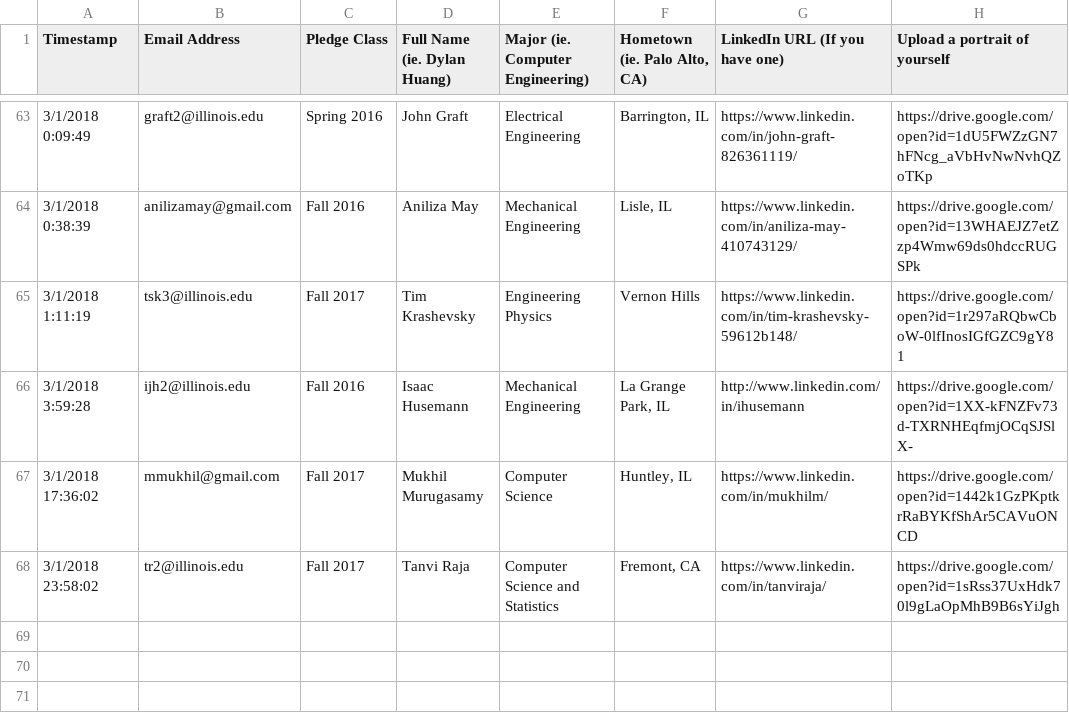
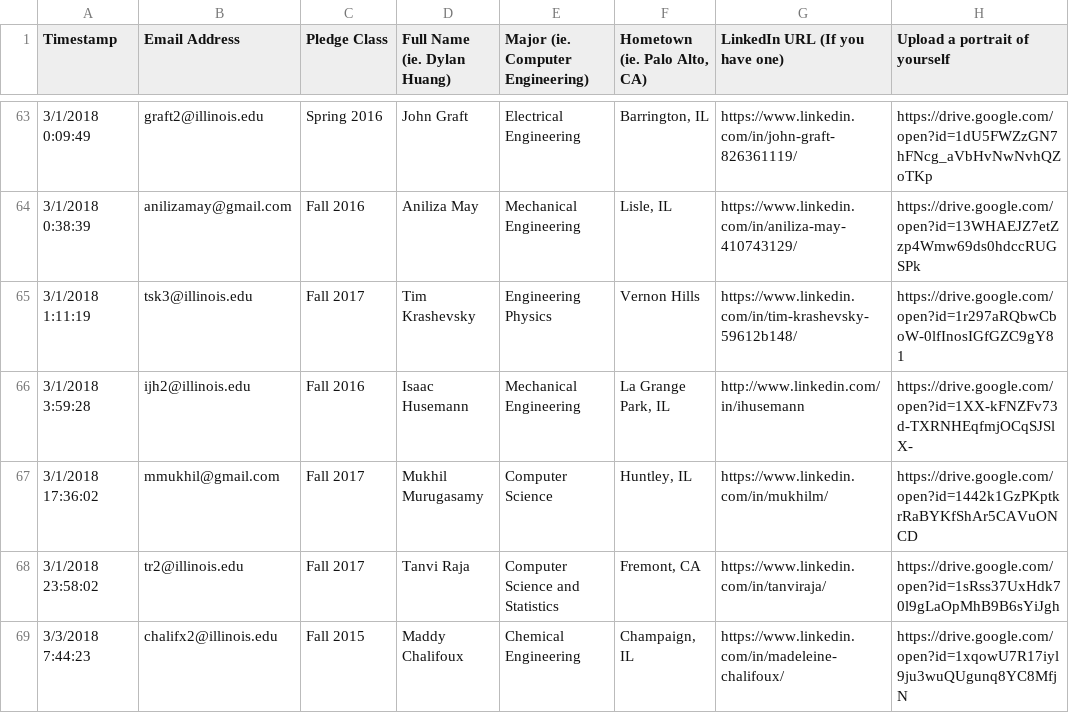
Before and after one commit to KappaThetaTau/kappathetatau.github.io, a CSV file: scripts/Theta Tau Website Brother Info.csv, drawn as a sheet; only a part is shown, gaps mark what is left out.

Commit message:
Updated brothers

```diff
--- a/scripts/Theta Tau Website Brother Info.csv
+++ b/scripts/Theta Tau Website Brother Info.csv
@@ -68 +68,2 @@ Timestamp,Email Address,Pledge Class,Full Name (ie. Dylan Huang),Major (ie. Comp
 3/1/2018 23:58:02,tr2@illinois.edu,Fall 2017,Tanvi Raja,Computer Science and Statistics,"Fremont, CA",https://www.linkedin.com/in/tanviraja/,https://drive.google.com/open?id=1sRss37UxHdk70l9gLaOpMhB9B6sYiJgh
+3/3/2018 7:44:23,chalifx2@illinois.edu,Fall 2015,Maddy Chalifoux,Chemical Engineering ,"Champaign, IL",https://www.linkedin.com/in/madeleine-chalifoux/,https://drive.google.com/open?id=1xqowU7R17iyl9ju3wuQUgunq8YC8MfjN
```
Also changed, not shown: 2 other files.
